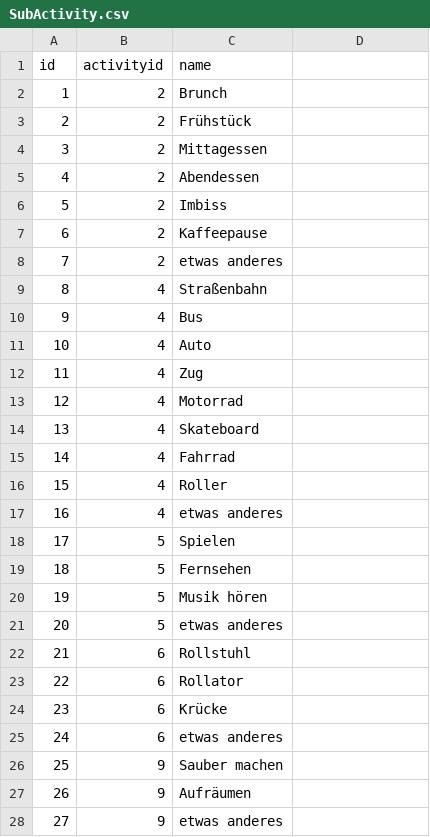
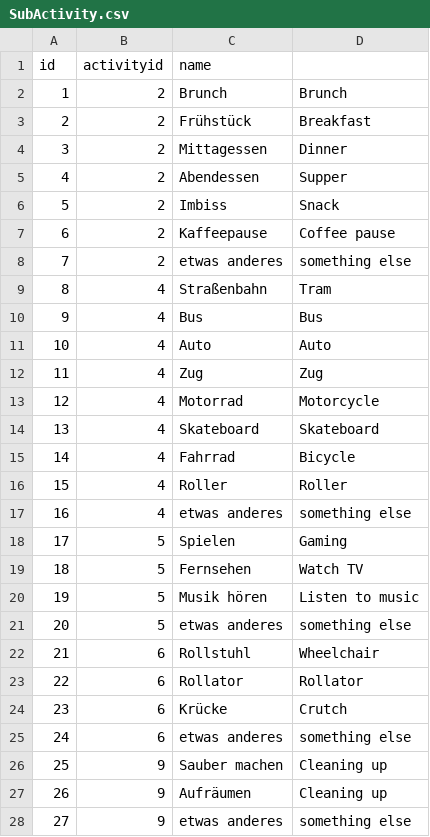
Before and after one commit to IvoGoman/Diabetes-App, a CSV file: app/src/main/assets/SubActivity.csv, drawn as a sheet; only a part is shown; the diff covers the shown part only.

```diff
--- a/app/src/main/assets/SubActivity.csv
+++ b/app/src/main/assets/SubActivity.csv
@@ -1,28 +1,28 @@
 "id","activityid","name"
-"1","2","Brunch"
-"2","2","Frühstück"
-"3","2","Mittagessen"
-"4","2","Abendessen"
-"5","2","Imbiss"
-"6","2","Kaffeepause"
-"7","2","etwas anderes"
-"8","4","Straßenbahn"
-"9","4","Bus"
-"10","4","Auto"
-"11","4","Zug"
-"12","4","Motorrad"
-"13","4","Skateboard"
-"14","4","Fahrrad"
-"15","4","Roller"
-"16","4","etwas anderes"
-"17","5","Spielen"
-"18","5","Fernsehen"
-"19","5","Musik hören"
-"20","5","etwas anderes"
-"21","6","Rollstuhl"
-"22","6","Rollator"
-"23","6","Krücke"
-"24","6","etwas anderes"
-"25","9","Sauber machen"
-"26","9","Aufräumen"
-"27","9","etwas anderes"
+"1","2","Brunch","Brunch"
+"2","2","Frühstück","Breakfast"
+"3","2","Mittagessen","Dinner"
+"4","2","Abendessen","Supper"
+"5","2","Imbiss","Snack"
+"6","2","Kaffeepause","Coffee pause"
+"7","2","etwas anderes","something else"
+"8","4","Straßenbahn","Tram"
+"9","4","Bus","Bus"
+"10","4","Auto","Auto"
+"11","4","Zug","Zug"
+"12","4","Motorrad","Motorcycle"
+"13","4","Skateboard","Skateboard"
+"14","4","Fahrrad","Bicycle"
+"15","4","Roller","Roller"
+"16","4","etwas anderes","something else"
+"17","5","Spielen","Gaming"
+"18","5","Fernsehen","Watch TV"
+"19","5","Musik hören","Listen to music"
+"20","5","etwas anderes","something else"
+"21","6","Rollstuhl","Wheelchair"
+"22","6","Rollator","Rollator"
+"23","6","Krücke","Crutch"
+"24","6","etwas anderes","something else"
+"25","9","Sauber machen","Cleaning up"
+"26","9","Aufräumen","Cleaning up"
+"27","9","etwas anderes","something else"
```
Also changed, not shown: 19 edited cells elsewhere in this file, app/src/main/assets/Activity.csv, 5 other files.
